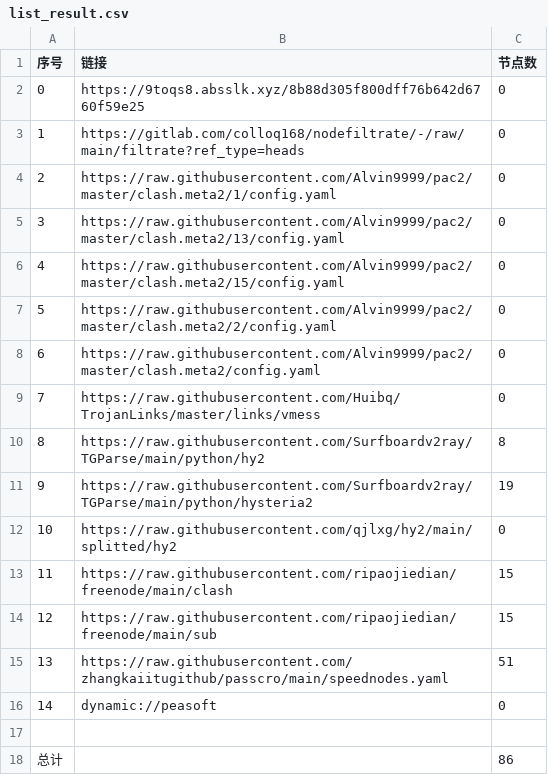
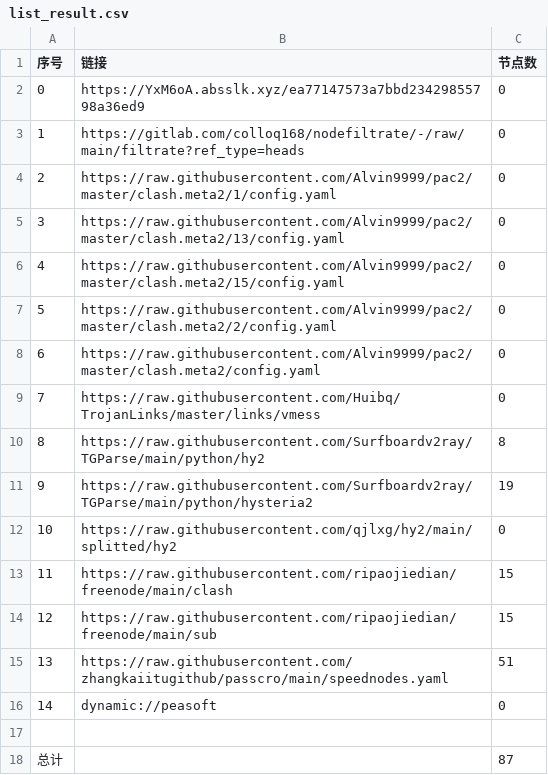
Before and after one commit to flyinghighly/NoMoreWalls, a CSV file: list_result.csv, drawn as a sheet.

```diff
--- a/list_result.csv
+++ b/list_result.csv
@@ -1,3 +1,3 @@
 序号,链接,节点数
-0,https://9toqs8.absslk.xyz/8b88d305f800dff76b642d6760f59e25,0
+0,https://YxM6oA.absslk.xyz/ea77147573a7bbd23429855798a36ed9,0
 1,https://gitlab.com/colloq168/nodefiltrate/-/raw/main/filtrate?ref_type=heads,0
@@ -17,2 +17,2 @@
 
-总计,,86
+总计,,87
```
Also changed, not shown: 15 other files.
